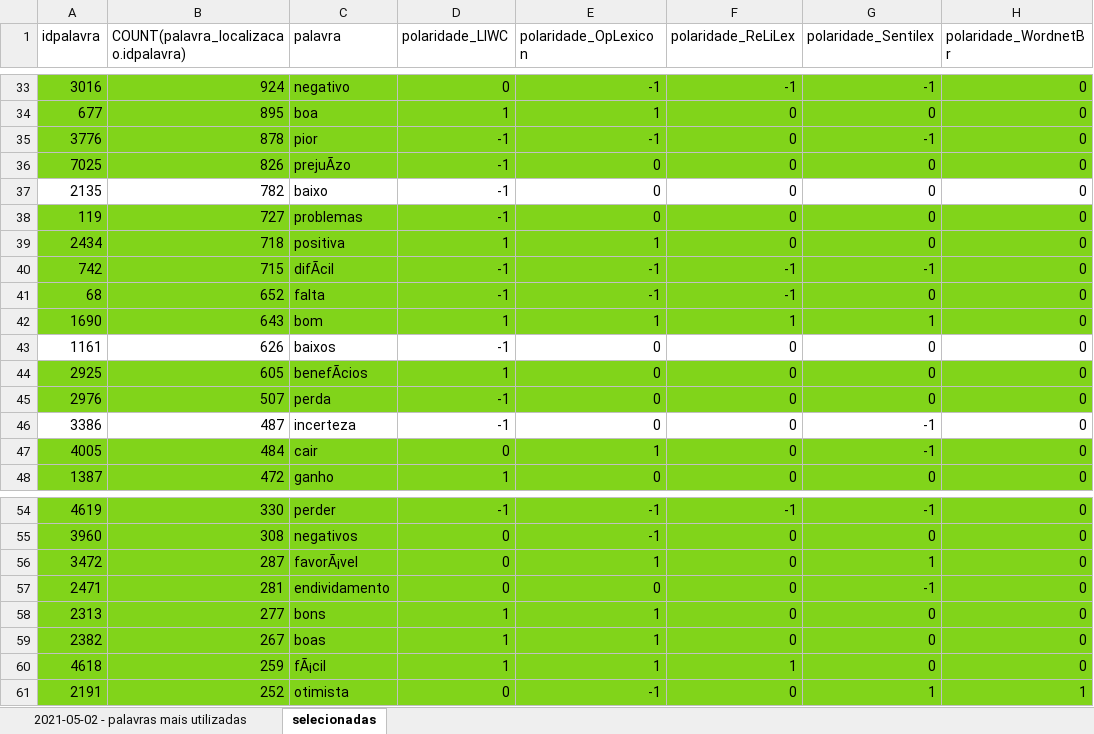
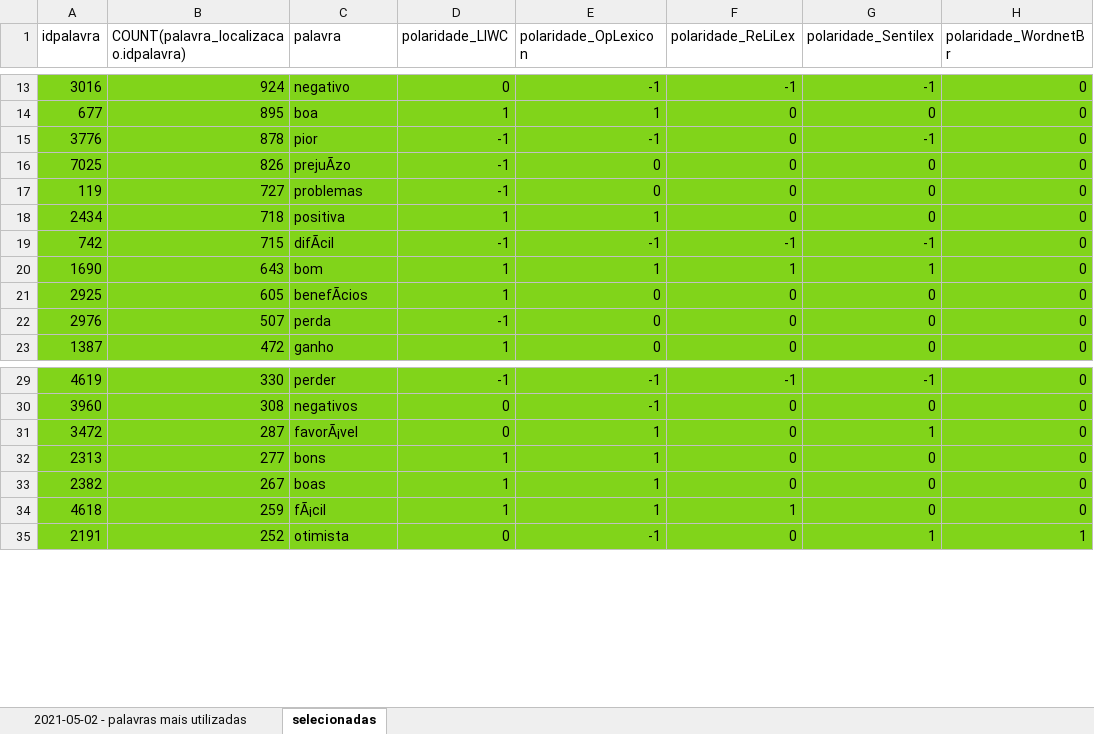
Before and after one commit to moraisalysson/crawler, an Excel workbook: SELECTS E ANÁLISES/2021-05-02 - palavras mais utilizadas.xlsx, sheet selecionadas, drawn as a sheet; only a part is shown, gaps mark what is left out; values as stored, in another font and other column widths than the file's, no borders; the diff covers the shown part only; the diff names each change by its address in the sheet, - before the commit and + after, or states it on an @@ line.

```diff
--- a/SELECTS E ANÁLISES/2021-05-02 - palavras mais utilizadas.xlsx (sheet selecionadas)
+++ b/SELECTS E ANÁLISES/2021-05-02 - palavras mais utilizadas.xlsx (sheet selecionadas)
-row 37: 2135 | 782 | baixo | -1 | 0 | 0 | 0 | 0
-row 41: 68 | 652 | falta | -1 | -1 | -1 | 0 | 0
-row 43: 1161 | 626 | baixos | -1 | 0 | 0 | 0 | 0
-row 46: 3386 | 487 | incerteza | -1 | 0 | 0 | -1 | 0
-row 47: 4005 | 484 | cair | 0 | 1 | 0 | -1 | 0
-row 57: 2471 | 281 | endividamento | 0 | 0 | 0 | -1 | 0
```
Also changed, not shown: 20 removed rows elsewhere in this sheet, 23 other files.
